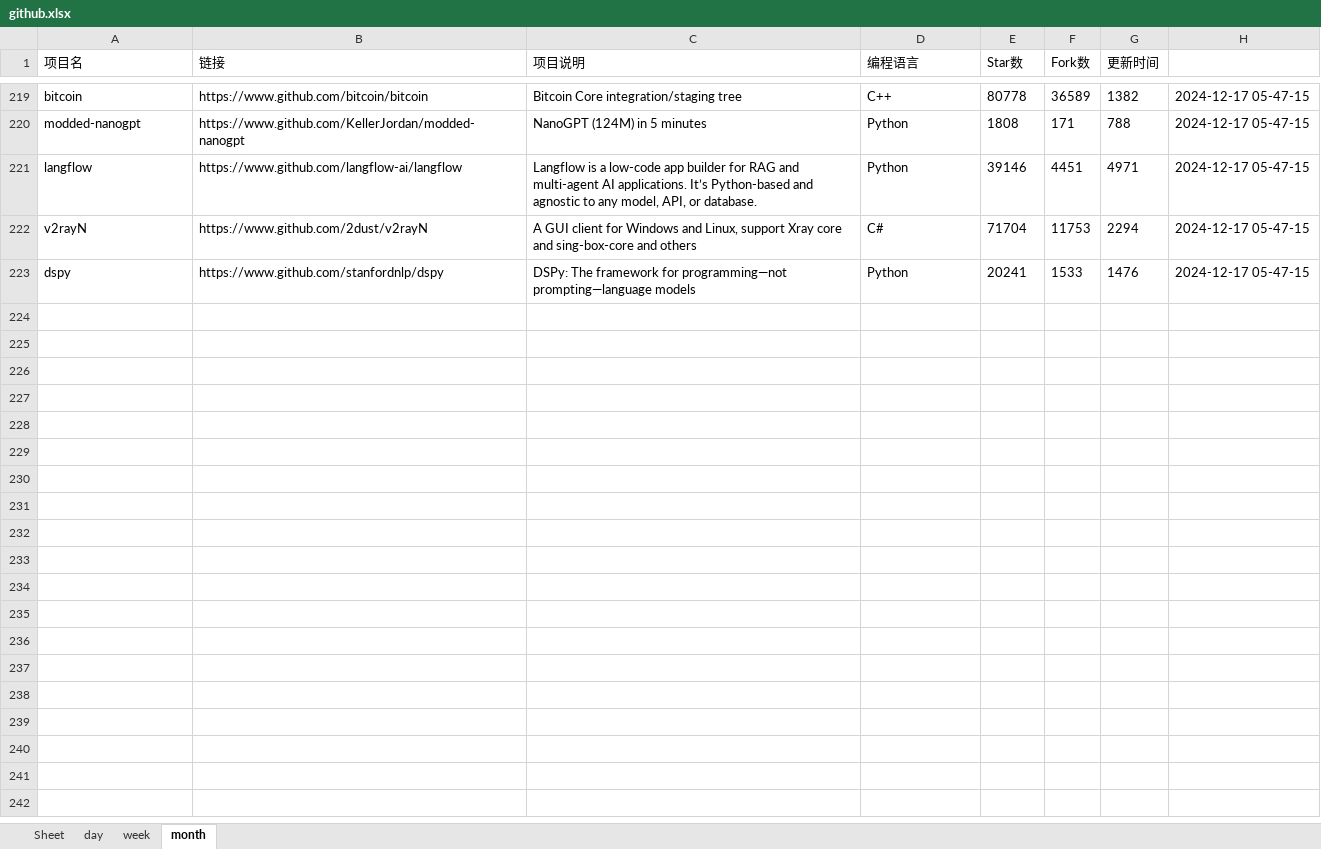
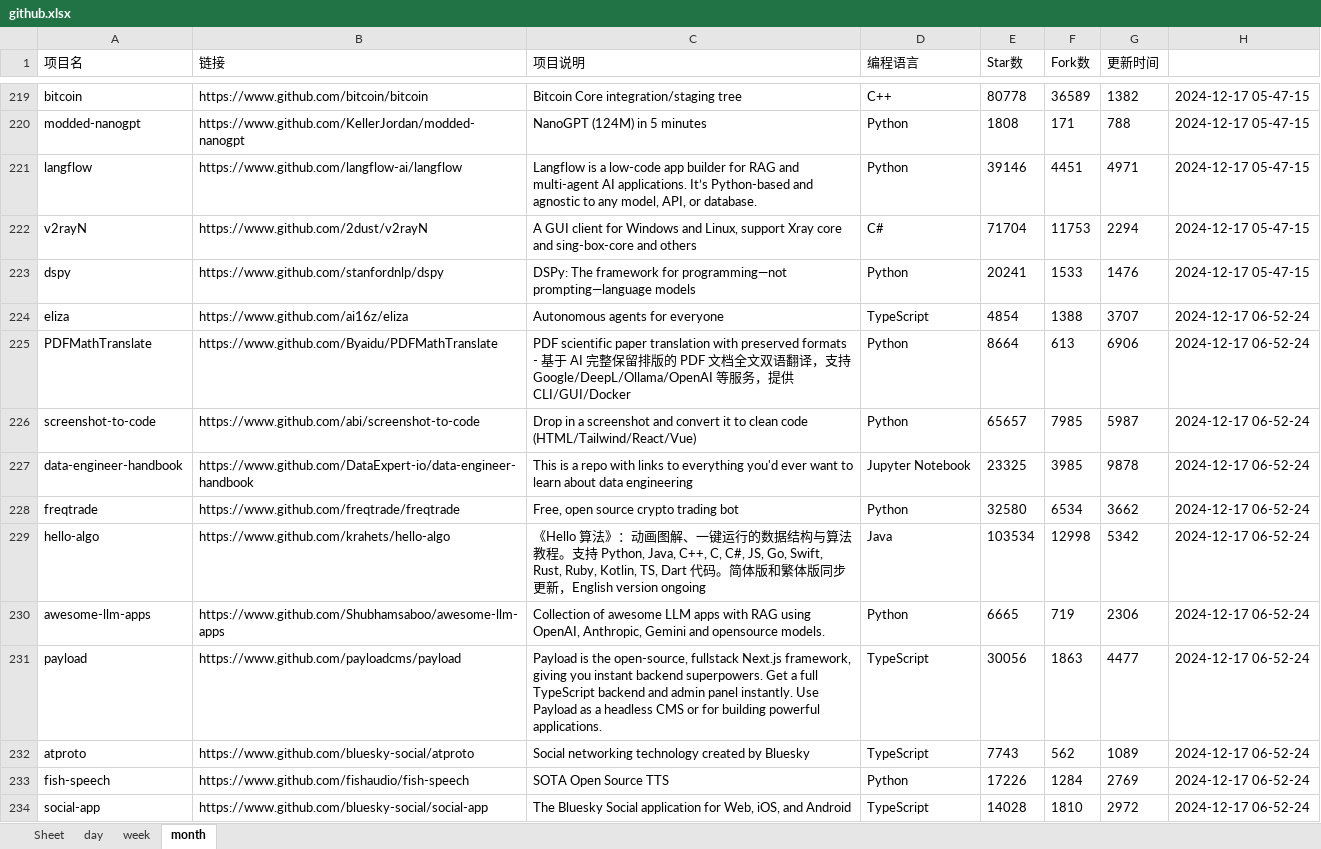
Before and after one commit to WHG555/github-today-repositories, an Excel workbook: github.xlsx, sheet month, drawn as a sheet; only a part is shown, gaps mark what is left out; values as stored, in another font and other column widths than the file's, no borders; the diff covers the shown part only; the diff names each change by its address in the sheet, - before the commit and + after, or states it on an @@ line.

```diff
--- a/github.xlsx (sheet month)
+++ b/github.xlsx (sheet month)
+row 224: eliza | https://www.github.com/ai16z/eliza | Autonomous agents for everyone | TypeScript | 4854 | 1388 | 3707 | 2024-12-17 06-52-24
+row 225: PDFMathTranslate | https://www.github.com/Byaidu/PDFMathTranslate | PDF scientific paper translation with preserved formats - 基于 AI 完整保留排版的 PDF 文档全文双语翻译，支持 Google/DeepL/Ollama/OpenAI 等服务，提供 CLI/GUI/Docker | Python | 8664 | 613 | 6906 | 2024-12-17 06-52-24
+row 226: screenshot-to-code | https://www.github.com/abi/screenshot-to-code | Drop in a screenshot and convert it to clean code (HTML/Tailwind/React/Vue) | Python | 65657 | 7985 | 5987 | 2024-12-17 06-52-24
+row 227: data-engineer-handbook | https://www.github.com/DataExpert-io/data-engineer-handbook | This is a repo with links to everything you'd ever want to learn about data engineering | Jupyter Notebook | 23325 | 3985 | 9878 | 2024-12-17 06-52-24
+row 228: freqtrade | https://www.github.com/freqtrade/freqtrade | Free, open source crypto trading bot | Python | 32580 | 6534 | 3662 | 2024-12-17 06-52-24
+row 229: hello-algo | https://www.github.com/krahets/hello-algo | 《Hello 算法》：动画图解、一键运行的数据结构与算法教程。支持 Python, Java, C++, C, C#, JS, Go, Swift, Rust, Ruby, Kotlin, TS, Dart 代码。简体版和繁体版同步更新，English version ongoing | Java | 103534 | 12998 | 5342 | 2024-12-17 06-52-24
+row 230: awesome-llm-apps | https://www.github.com/Shubhamsaboo/awesome-llm-apps | Collection of awesome LLM apps with RAG using OpenAI, Anthropic, Gemini and opensource models. | Python | 6665 | 719 | 2306 | 2024-12-17 06-52-24
+row 231: payload | https://www.github.com/payloadcms/payload | Payload is the open-source, fullstack Next.js framework, giving you instant backend superpowers. Get a full TypeScript backend and admin panel instantly. Use Payload as a headless CMS or for building powerful applications. | TypeScript | 30056 | 1863 | 4477 | 2024-12-17 06-52-24
+row 232: atproto | https://www.github.com/bluesky-social/atproto | Social networking technology created by Bluesky | TypeScript | 7743 | 562 | 1089 | 2024-12-17 06-52-24
+row 233: fish-speech | https://www.github.com/fishaudio/fish-speech | SOTA Open Source TTS | Python | 17226 | 1284 | 2769 | 2024-12-17 06-52-24
+row 234: social-app | https://www.github.com/bluesky-social/social-app | The Bluesky Social application for Web, iOS, and Android | TypeScript | 14028 | 1810 | 2972 | 2024-12-17 06-52-24
```
Also changed, not shown: 11 added rows elsewhere in this sheet, sheet week, sheet day.
